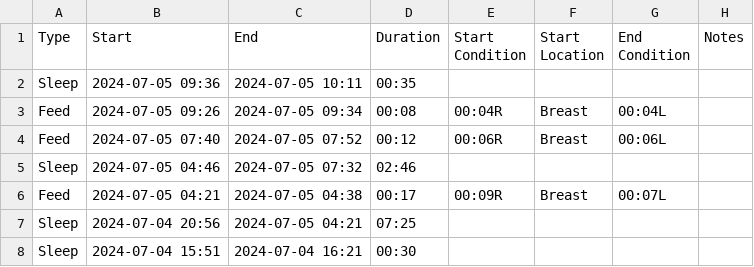
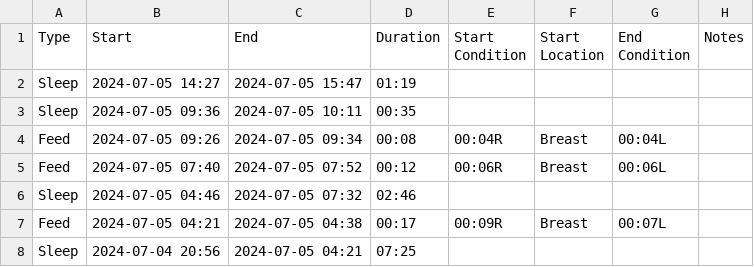
Before and after one commit to archiewood/baby-tracker, a CSV file: sources/huckleberry/events.csv, drawn as a sheet; only a part is shown; the shorter side is filled out with more unchanged rows; the diff names each change by its address in the sheet, - before the commit and + after, or states it on an @@ line.

Commit message:
Update CSV 2024-07-05 20:17:50

```diff
--- a/sources/huckleberry/events.csv
+++ b/sources/huckleberry/events.csv
+row 2: Sleep | 2024-07-05 14:27 | 2024-07-05 15:47 | 01:19
```
